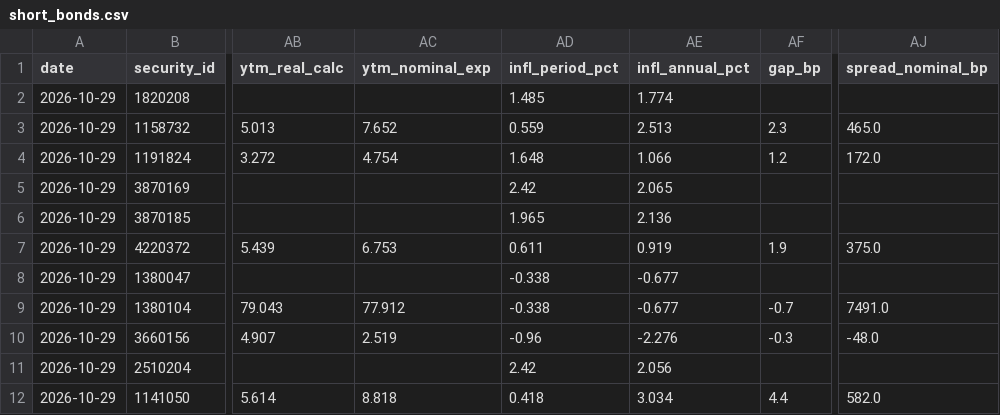
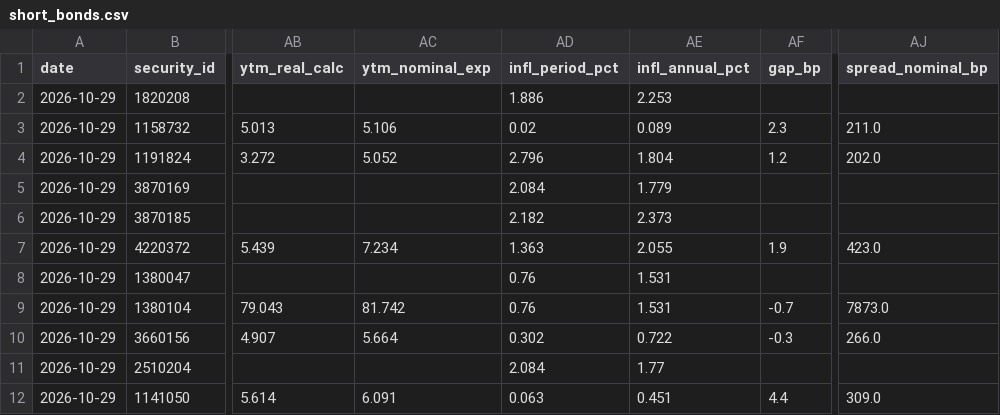
Before and after one commit to yovav81/corp-market-data, a CSV file: data/short/short_bonds.csv, drawn as a sheet; only a part is shown, gaps mark what is left out; the diff covers the shown part only; the diff names each change by its address in the sheet, - before the commit and + after, or states it on an @@ line.

```diff
--- a/data/short/short_bonds.csv
+++ b/data/short/short_bonds.csv
-AD2 (infl_period_pct): 1.485
+AD2 (infl_period_pct): 1.886
-AE2 (infl_annual_pct): 1.774
+AE2 (infl_annual_pct): 2.253
-AC3 (ytm_nominal_exp): 7.652
+AC3 (ytm_nominal_exp): 5.106
-AD3 (infl_period_pct): 0.559
+AD3 (infl_period_pct): 0.02
-AE3 (infl_annual_pct): 2.513
+AE3 (infl_annual_pct): 0.089
-AJ3 (spread_nominal_bp): 465.0
+AJ3 (spread_nominal_bp): 211.0
-AC4 (ytm_nominal_exp): 4.754
+AC4 (ytm_nominal_exp): 5.052
-AD4 (infl_period_pct): 1.648
+AD4 (infl_period_pct): 2.796
-AE4 (infl_annual_pct): 1.066
+AE4 (infl_annual_pct): 1.804
-AJ4 (spread_nominal_bp): 172.0
+AJ4 (spread_nominal_bp): 202.0
-AD5 (infl_period_pct): 2.42
+AD5 (infl_period_pct): 2.084
-AE5 (infl_annual_pct): 2.065
+AE5 (infl_annual_pct): 1.779
-AD6 (infl_period_pct): 1.965
+AD6 (infl_period_pct): 2.182
-AE6 (infl_annual_pct): 2.136
+AE6 (infl_annual_pct): 2.373
-AC7 (ytm_nominal_exp): 6.753
+AC7 (ytm_nominal_exp): 7.234
-AD7 (infl_period_pct): 0.611
+AD7 (infl_period_pct): 1.363
-AE7 (infl_annual_pct): 0.919
+AE7 (infl_annual_pct): 2.055
-AJ7 (spread_nominal_bp): 375.0
+AJ7 (spread_nominal_bp): 423.0
-AD8:AD9 (infl_period_pct): -0.338
+AD8:AD9 (infl_period_pct): 0.76
-AE8:AE9 (infl_annual_pct): -0.677
+AE8:AE9 (infl_annual_pct): 1.531
-AC9 (ytm_nominal_exp): 77.912
+AC9 (ytm_nominal_exp): 81.742
-AJ9 (spread_nominal_bp): 7491.0
+AJ9 (spread_nominal_bp): 7873.0
-AC10 (ytm_nominal_exp): 2.519
+AC10 (ytm_nominal_exp): 5.664
-AD10 (infl_period_pct): -0.96
+AD10 (infl_period_pct): 0.302
-AE10 (infl_annual_pct): -2.276
+AE10 (infl_annual_pct): 0.722
-AJ10 (spread_nominal_bp): -48.0
+AJ10 (spread_nominal_bp): 266.0
-AD11 (infl_period_pct): 2.42
+AD11 (infl_period_pct): 2.084
-AE11 (infl_annual_pct): 2.056
+AE11 (infl_annual_pct): 1.77
-AC12 (ytm_nominal_exp): 8.818
+AC12 (ytm_nominal_exp): 6.091
-AD12 (infl_period_pct): 0.418
+AD12 (infl_period_pct): 0.063
-AE12 (infl_annual_pct): 3.034
+AE12 (infl_annual_pct): 0.451
-AJ12 (spread_nominal_bp): 582.0
+AJ12 (spread_nominal_bp): 309.0
```
Also changed, not shown: 122 edited cells elsewhere in this file, data/hist/alerts_latest.csv, data/hist/intra_issuer.csv, 4 other files.
